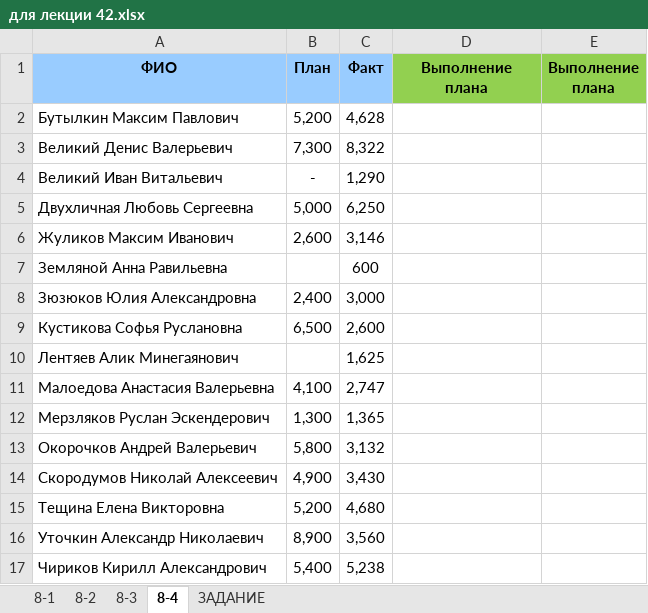
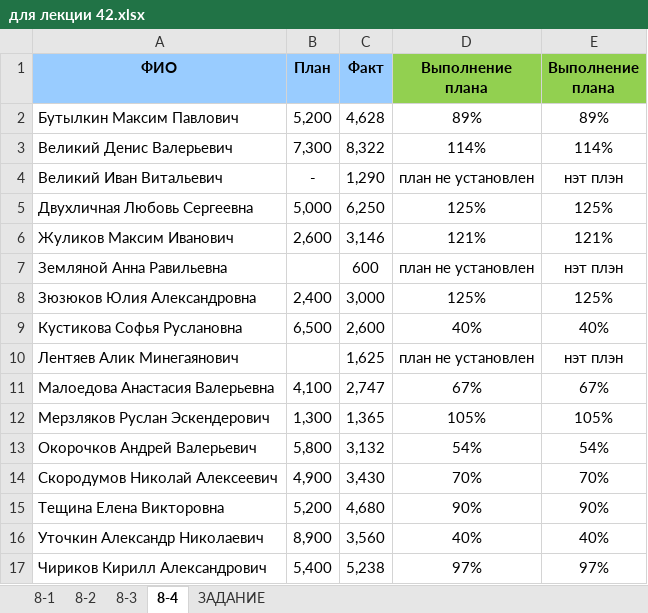
Before and after one commit to ns-m/data_analysis, an Excel workbook: OtherModule/Excel/для лекции 42.xlsx, sheet 8-4, drawn as a sheet; values as stored, in another font and other column widths than the file's, no borders; charts and pictures and conditional formats not drawn; the diff names each change by its address in the sheet, - before the commit and + after, or states it on an @@ line.

Commit message:
281123 3

```diff
--- a/OtherModule/Excel/для лекции 42.xlsx (sheet 8-4)
+++ b/OtherModule/Excel/для лекции 42.xlsx (sheet 8-4)
-D2 (Выполнение плана): (empty)
+D2 (Выполнение плана): 89%
-E2 (Выполнение плана): (empty)
+E2 (Выполнение плана): 89%
-D3 (Выполнение плана): (empty)
+D3 (Выполнение плана): 114%
-E3 (Выполнение плана): (empty)
+E3 (Выполнение плана): 114%
-D4 (Выполнение плана): (empty)
+D4 (Выполнение плана): план не установлен
-E4 (Выполнение плана): (empty)
+E4 (Выполнение плана): нэт плэн
-D5 (Выполнение плана): (empty)
+D5 (Выполнение плана): 125%
-E5 (Выполнение плана): (empty)
+E5 (Выполнение плана): 125%
-D6 (Выполнение плана): (empty)
+D6 (Выполнение плана): 121%
-E6 (Выполнение плана): (empty)
+E6 (Выполнение плана): 121%
-D7 (Выполнение плана): (empty)
+D7 (Выполнение плана): план не установлен
-E7 (Выполнение плана): (empty)
+E7 (Выполнение плана): нэт плэн
-D8 (Выполнение плана): (empty)
+D8 (Выполнение плана): 125%
-E8 (Выполнение плана): (empty)
+E8 (Выполнение плана): 125%
-D9 (Выполнение плана): (empty)
+D9 (Выполнение плана): 40%
-E9 (Выполнение плана): (empty)
+E9 (Выполнение плана): 40%
-D10 (Выполнение плана): (empty)
+D10 (Выполнение плана): план не установлен
-E10 (Выполнение плана): (empty)
+E10 (Выполнение плана): нэт плэн
-D11 (Выполнение плана): (empty)
+D11 (Выполнение плана): 67%
-E11 (Выполнение плана): (empty)
+E11 (Выполнение плана): 67%
-D12 (Выполнение плана): (empty)
+D12 (Выполнение плана): 105%
-E12 (Выполнение плана): (empty)
+E12 (Выполнение плана): 105%
-D13 (Выполнение плана): (empty)
+D13 (Выполнение плана): 54%
-E13 (Выполнение плана): (empty)
+E13 (Выполнение плана): 54%
-D14 (Выполнение плана): (empty)
+D14 (Выполнение плана): 70%
-E14 (Выполнение плана): (empty)
+E14 (Выполнение плана): 70%
-D15 (Выполнение плана): (empty)
+D15 (Выполнение плана): 90%
-E15 (Выполнение плана): (empty)
+E15 (Выполнение плана): 90%
-D16 (Выполнение плана): (empty)
+D16 (Выполнение плана): 40%
-E16 (Выполнение плана): (empty)
+E16 (Выполнение плана): 40%
-D17 (Выполнение плана): (empty)
+D17 (Выполнение плана): 97%
-E17 (Выполнение плана): (empty)
+E17 (Выполнение плана): 97%
```
Also changed, not shown: sheet ЗАДАНИЕ, charts or pictures.
